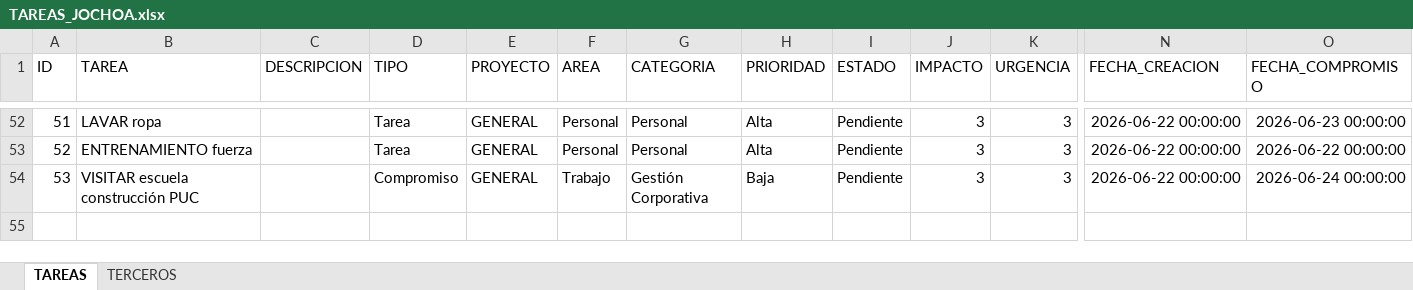
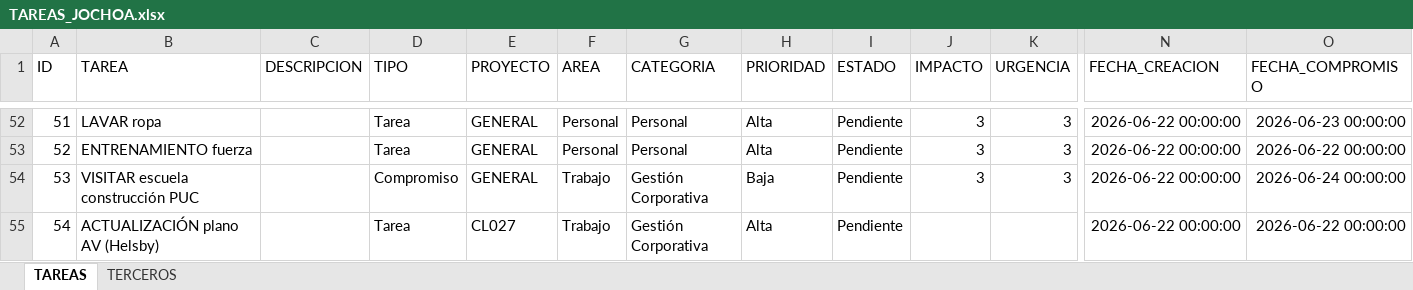
Before and after one commit to Jochoa27/jochoa-tareas, an Excel workbook: TAREAS_JOCHOA.xlsx, sheet TAREAS, drawn as a sheet; only a part is shown, gaps mark what is left out; values as stored, in another font and other column widths than the file's, no borders; rows hold the shown columns only; the diff names each change by its address in the sheet, - before the commit and + after, or states it on an @@ line.

Commit message:
update: tareas actualizadas desde app (22/06 13:42)

```diff
--- a/TAREAS_JOCHOA.xlsx (sheet TAREAS)
+++ b/TAREAS_JOCHOA.xlsx (sheet TAREAS)
+row 55: 54 | ACTUALIZACIÓN plano AV (Helsby) |  | Tarea | CL027 | Trabajo | Gestión Corporativa | Alta | Pendiente |  |  | 2026-06-22 00:00:00 | 2026-06-22 00:00:00
```
